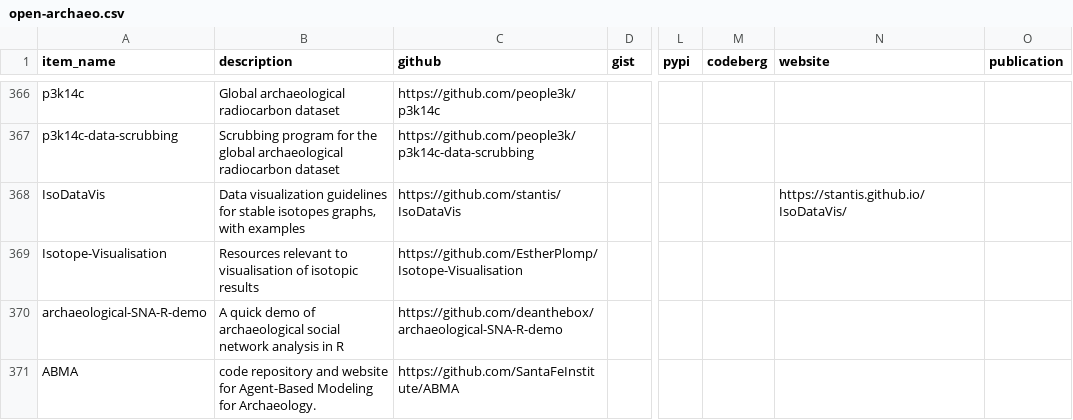
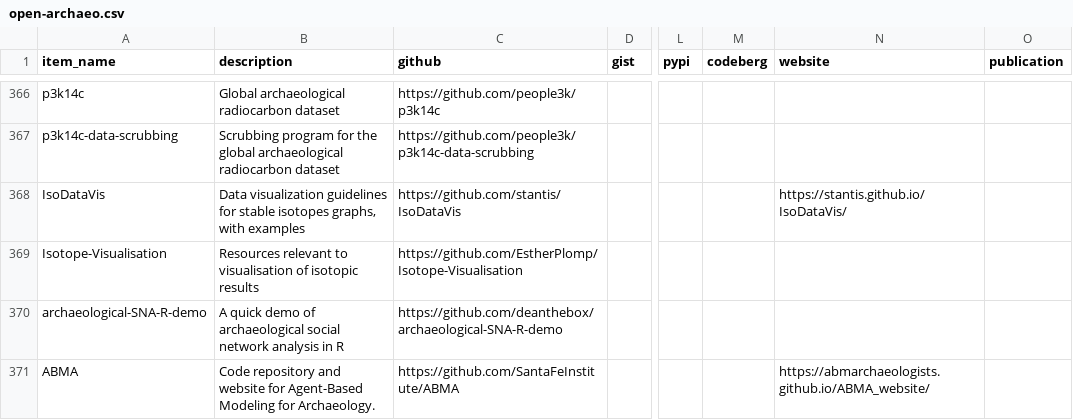
Before and after one commit to zackbatist/open-archaeo, a CSV file: open-archaeo.csv, drawn as a sheet; only a part is shown, gaps mark what is left out; the diff covers the shown part only; the diff names each change by its address in the sheet, - before the commit and + after, or states it on an @@ line.

Commit message:
Revising pull request #37 to better suit the established workflow.

```diff
--- a/open-archaeo.csv
+++ b/open-archaeo.csv
-B371 (description): code repository and…
+B371 (description): Code repository and…
-N371 (website): (empty)
+N371 (website): https://abmarchaeologists.github.io/ABMA_website/
```
Also changed, not shown: 1 added row and 2 edited cells elsewhere in this file.
